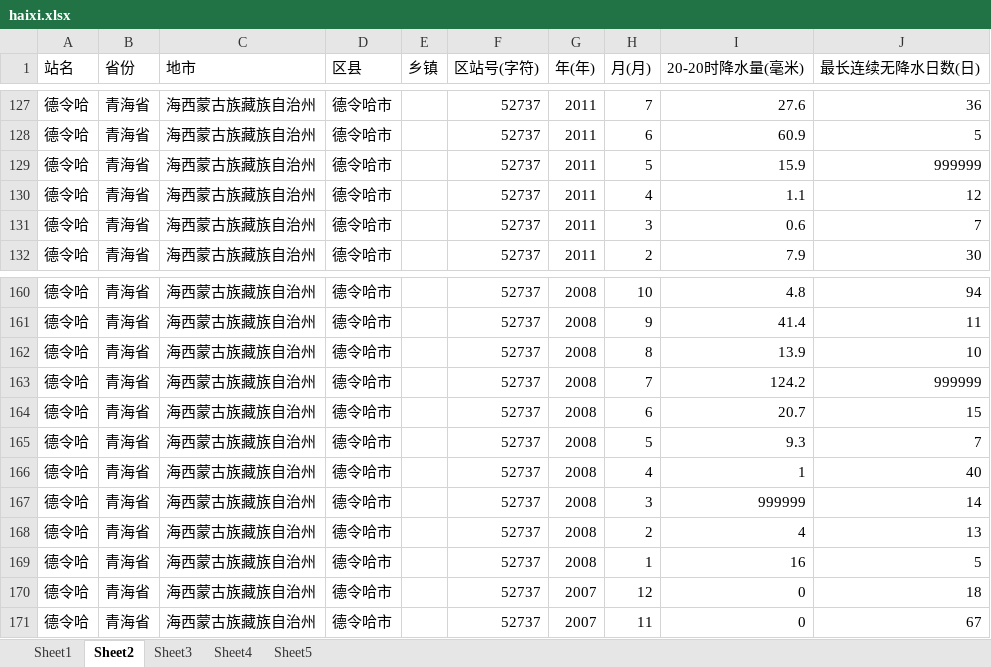
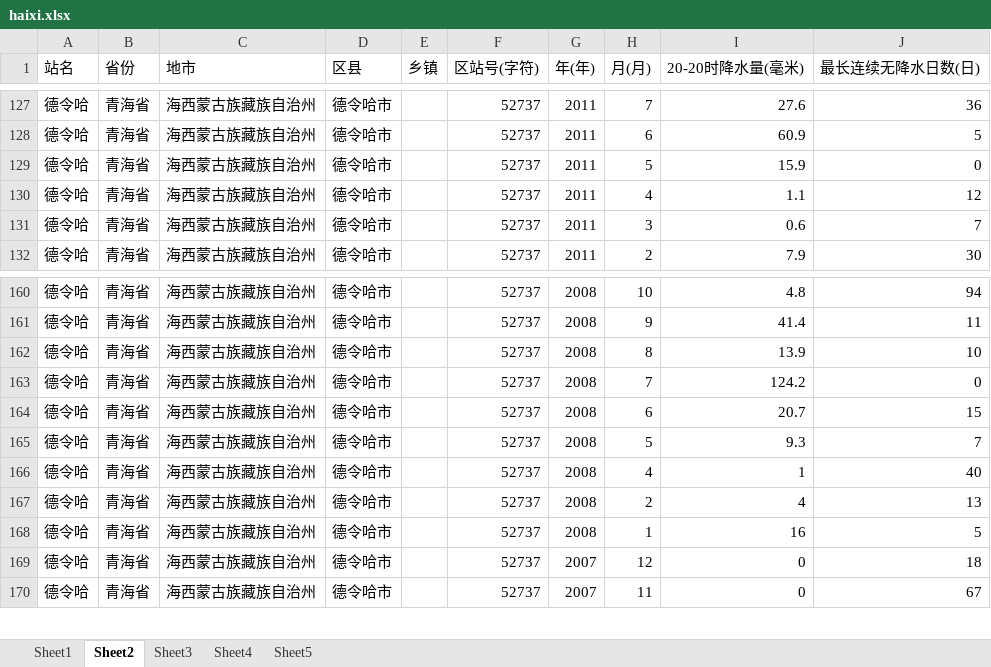
Before and after one commit to mrrccccccc/Weather-Data_Process, an Excel workbook: haixi.xlsx, sheet Sheet2, drawn as a sheet; only a part is shown, gaps mark what is left out; values as stored, in another font and other column widths than the file's, no borders; the diff names each change by its address in the sheet, - before the commit and + after, or states it on an @@ line.

```diff
--- a/haixi.xlsx (sheet Sheet2)
+++ b/haixi.xlsx (sheet Sheet2)
-J129 (最长连续无降水日数(日)): 999999
+J129 (最长连续无降水日数(日)): 0
-J163 (最长连续无降水日数(日)): 999999
+J163 (最长连续无降水日数(日)): 0
-row 167: 德令哈 | 青海省 | 海西蒙古族藏族自治州 | 德令哈市 |  | 52737 | 2008 | 3 | 999999 | 14
```
Also changed, not shown: sheet Sheet3, sheet Sheet1, sheet Sheet4, sheet Sheet5, Sheet1输出数据.xlsx, Sheet2输出数据.xlsx, 6 other files.
